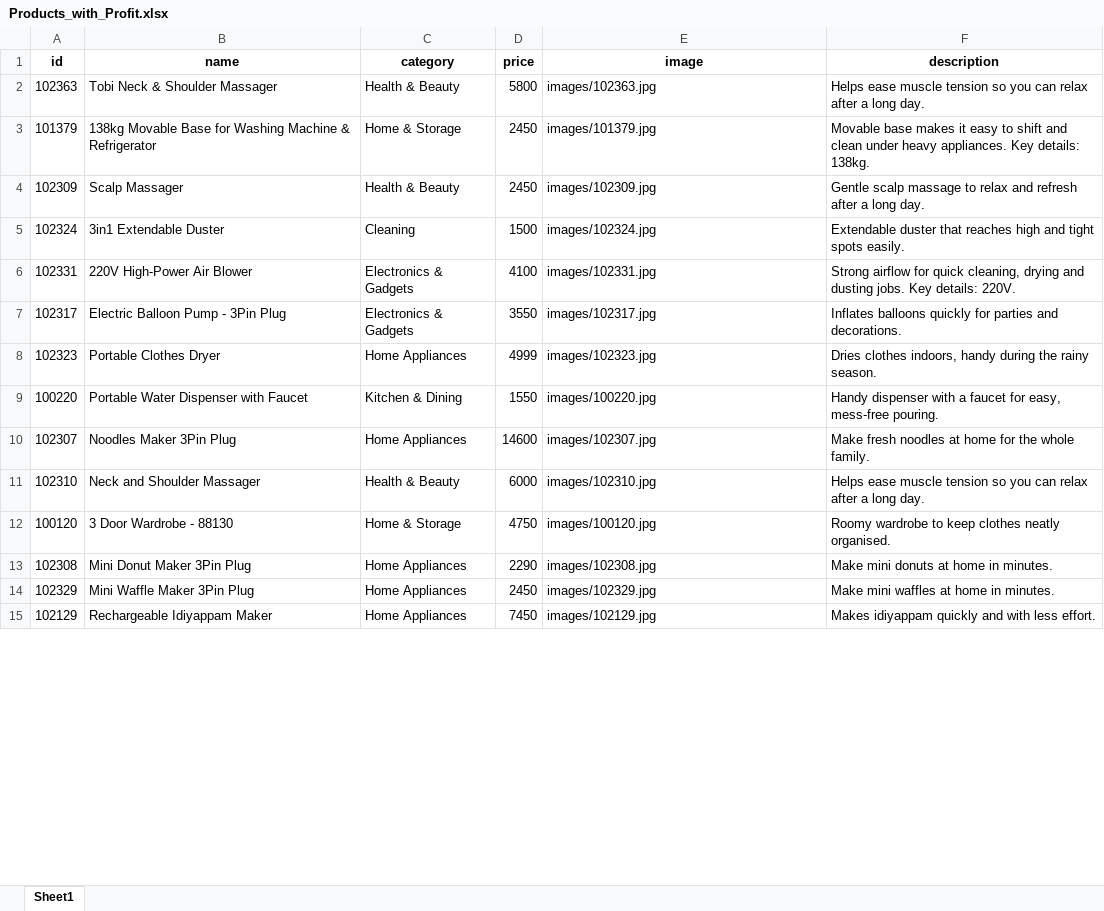
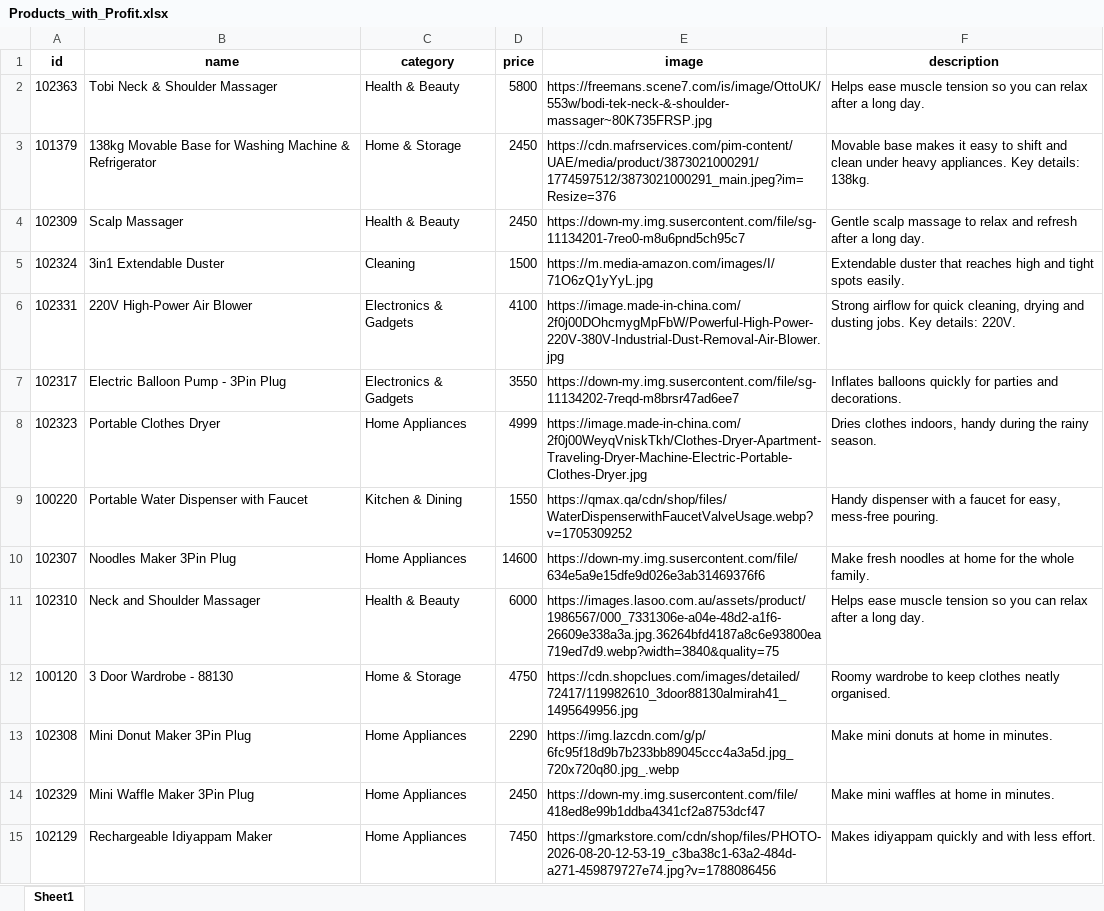
Before and after one commit to leopis1988/leopisdigital, an Excel workbook: Products_with_Profit.xlsx, sheet Sheet1, drawn as a sheet; only a part is shown; values as stored, in another font and other column widths than the file's, no borders; the diff covers the shown part only; the diff names each change by its address in the sheet, - before the commit and + after, or states it on an @@ line.

```diff
--- a/Products_with_Profit.xlsx (sheet Sheet1)
+++ b/Products_with_Profit.xlsx (sheet Sheet1)
-E2 (image): images/102363.jpg
+E2 (image): https://freemans.scene7.com/is/image/OttoUK/553w/bodi-tek-neck-&-shoulder-massager~80K735FRSP.jpg
-E3 (image): images/101379.jpg
+E3 (image): https://cdn.mafrservices.com/pim-content/UAE/media/product/3873021000291/1774597512/3873021000291_main.jpeg?im=Resize=376
-E4 (image): images/102309.jpg
+E4 (image): https://down-my.img.susercontent.com/file/sg-11134201-7reo0-m8u6pnd5ch95c7
-E5 (image): images/102324.jpg
+E5 (image): https://m.media-amazon.com/images/I/71O6zQ1yYyL.jpg
-E6 (image): images/102331.jpg
+E6 (image): https://image.made-in-china.com/2f0j00DOhcmygMpFbW/Powerful-High-Power-220V-380V-Industrial-Dust-Removal-Air-Blower.jpg
-E7 (image): images/102317.jpg
+E7 (image): https://down-my.img.susercontent.com/file/sg-11134202-7reqd-m8brsr47ad6ee7
-E8 (image): images/102323.jpg
+E8 (image): https://image.made-in-china.com/2f0j00WeyqVniskTkh/Clothes-Dryer-Apartment-Traveling-Dryer-Machine-Electric-Portable-Clothes-Dryer.jpg
-E9 (image): images/100220.jpg
+E9 (image): https://qmax.qa/cdn/shop/files/WaterDispenserwithFaucetValveUsage.webp?v=1705309252
-E10 (image): images/102307.jpg
+E10 (image): https://down-my.img.susercontent.com/file/634e5a9e15dfe9d026e3ab31469376f6
-E11 (image): images/102310.jpg
+E11 (image): https://images.lasoo.com.au/assets/product/1986567/000_7331306e-a04e-48d2-a1f6-26609e338a3a.jpg.36264bfd4187a8c6e93800ea719ed7d9.webp?width=3840&quality=75
-E12 (image): images/100120.jpg
+E12 (image): https://cdn.shopclues.com/images/detailed/72417/119982610_3door88130almirah41_1495649956.jpg
-E13 (image): images/102308.jpg
+E13 (image): https://img.lazcdn.com/g/p/6fc95f18d9b7b233bb89045ccc4a3a5d.jpg_720x720q80.jpg_.webp
-E14 (image): images/102329.jpg
+E14 (image): https://down-my.img.susercontent.com/file/418ed8e99b1ddba4341cf2a8753dcf47
-E15 (image): images/102129.jpg
+E15 (image): https://gmarkstore.com/cdn/shop/files/PHOTO-2026-08-20-12-53-19_c3ba38c1-63a2-484d-a271-459879727e74.jpg?v=1788086456
```
Also changed, not shown: 1619 edited cells elsewhere in this sheet, 1 other file.
